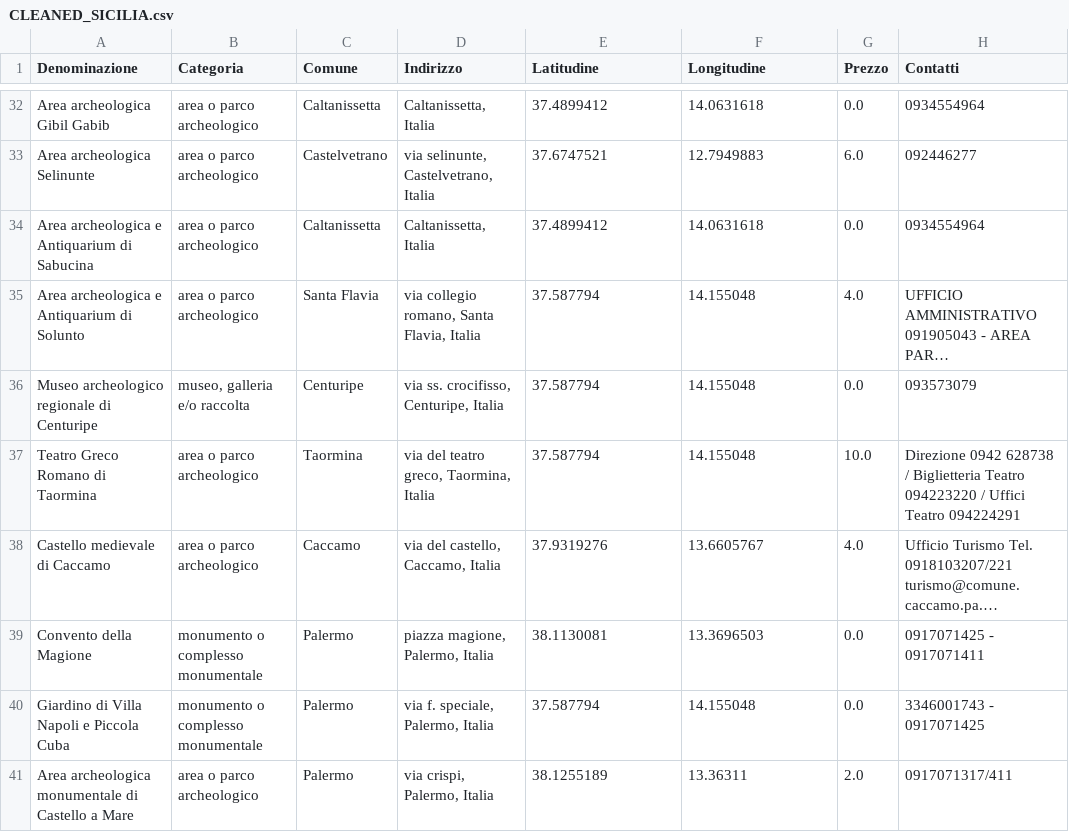
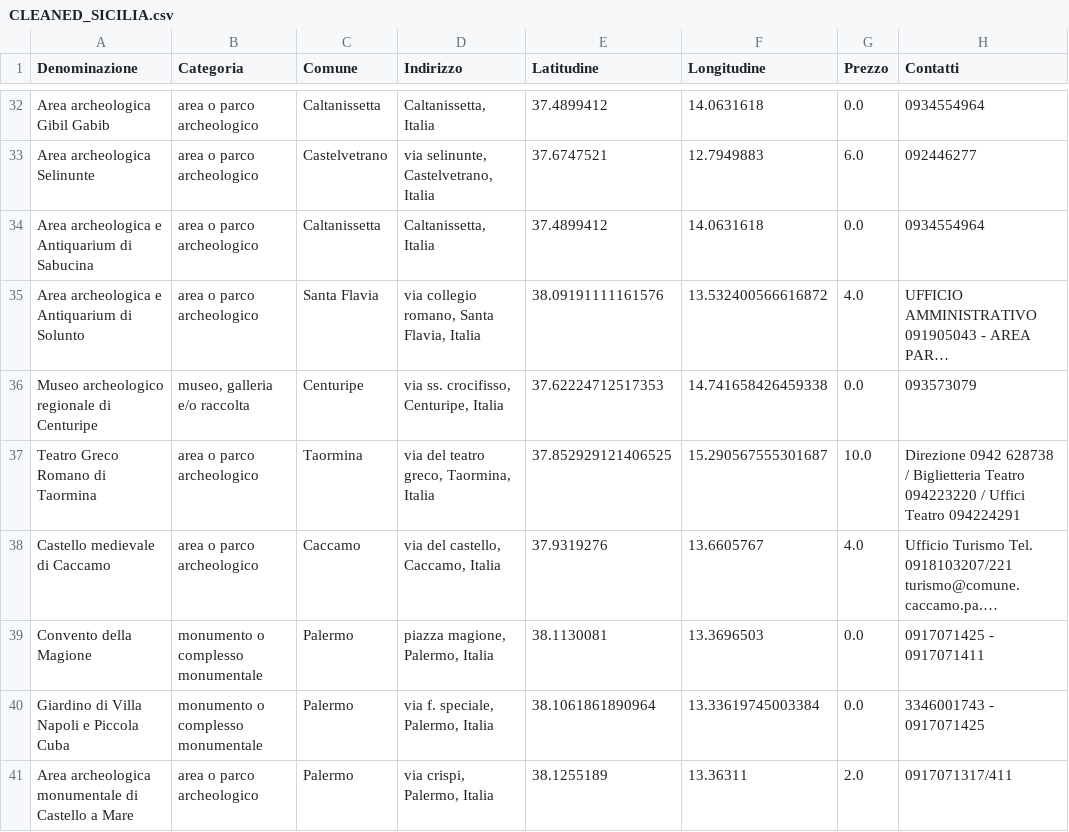
Before and after one commit to Xemnas00/Points-of-interest, a CSV file: data/CLEANED_SICILIA.csv, drawn as a sheet; only a part is shown, gaps mark what is left out; long unchanged cells end in …; the diff covers the shown part only; the diff names each change by its address in the sheet, - before the commit and + after, or states it on an @@ line.

```diff
--- a/data/CLEANED_SICILIA.csv
+++ b/data/CLEANED_SICILIA.csv
-E35 (Latitudine): 37.587794
+E35 (Latitudine): 38.09191111161576
-F35 (Longitudine): 14.155048
+F35 (Longitudine): 13.532400566616872
-E36 (Latitudine): 37.587794
+E36 (Latitudine): 37.62224712517353
-F36 (Longitudine): 14.155048
+F36 (Longitudine): 14.741658426459338
-E37 (Latitudine): 37.587794
+E37 (Latitudine): 37.852929121406525
-F37 (Longitudine): 14.155048
+F37 (Longitudine): 15.290567555301687
-E40 (Latitudine): 37.587794
+E40 (Latitudine): 38.1061861890964
-F40 (Longitudine): 14.155048
+F40 (Longitudine): 13.33619745003384
```
Also changed, not shown: 34 edited cells elsewhere in this file, data/POI_SARDEGNA_SICILIA.csv, data/POI_STATS.csv, 3 other files.
